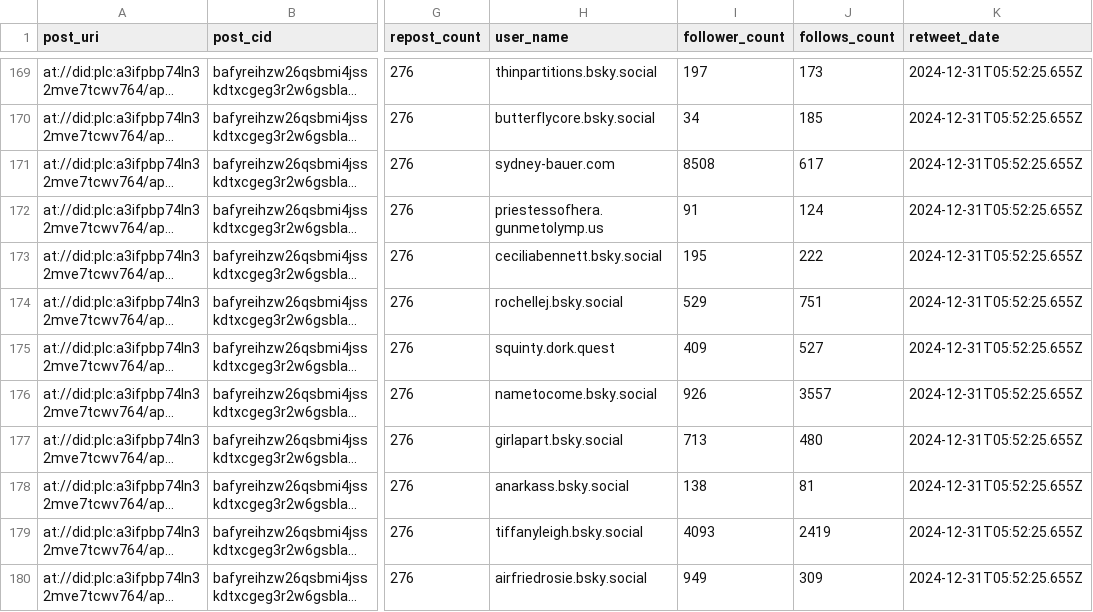
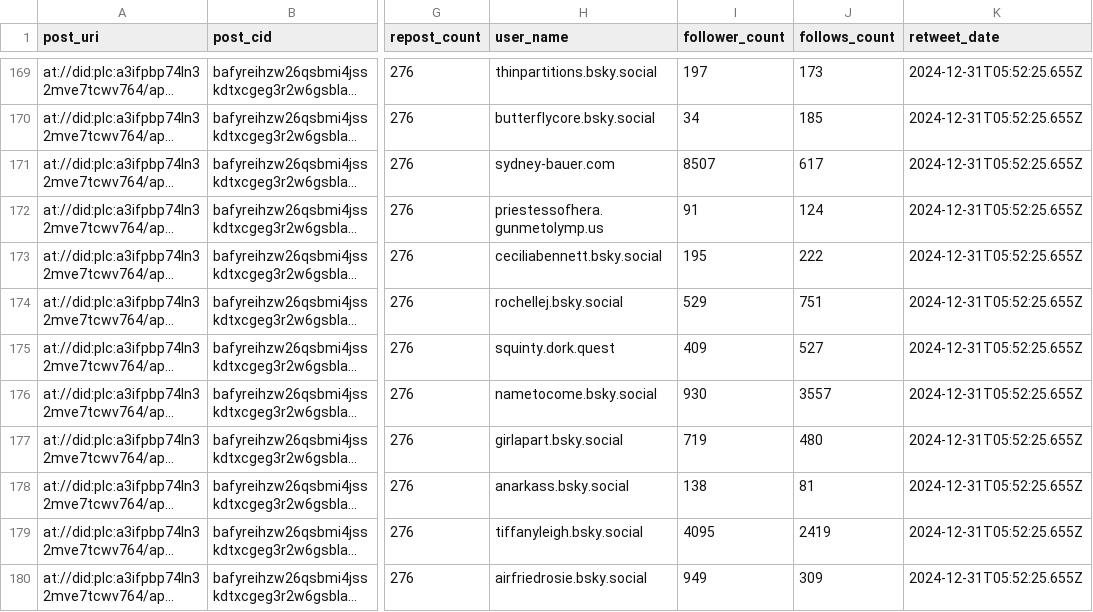
Before and after one commit to celdot/fake_news_bsky_detector, a CSV file: data/gossipcop_real_posts_1.csv, drawn as a sheet; only a part is shown, gaps mark what is left out; long unchanged cells end in …; the diff covers the shown part only; the diff names each change by its address in the sheet, - before the commit and + after, or states it on an @@ line.

```diff
--- a/data/gossipcop_real_posts_1.csv
+++ b/data/gossipcop_real_posts_1.csv
-I171 (follower_count): 8508
+I171 (follower_count): 8507
-I176 (follower_count): 926
+I176 (follower_count): 930
-I177 (follower_count): 713
+I177 (follower_count): 719
-I179 (follower_count): 4093
+I179 (follower_count): 4095
```
Also changed, not shown: 49 edited cells elsewhere in this file, 6 other files.
